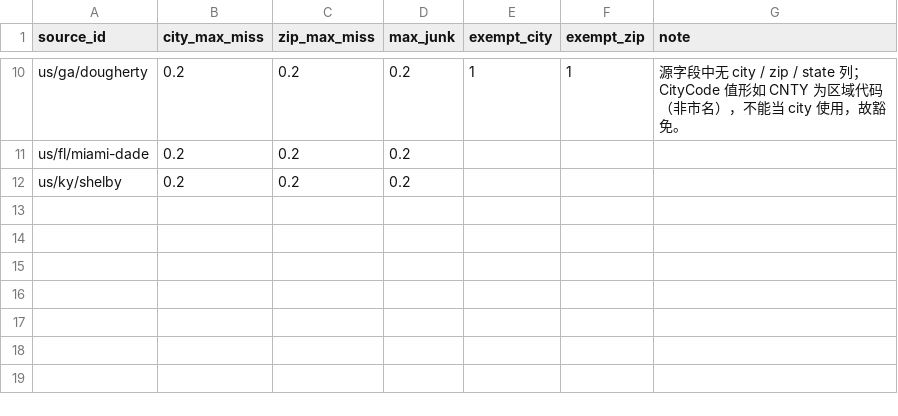
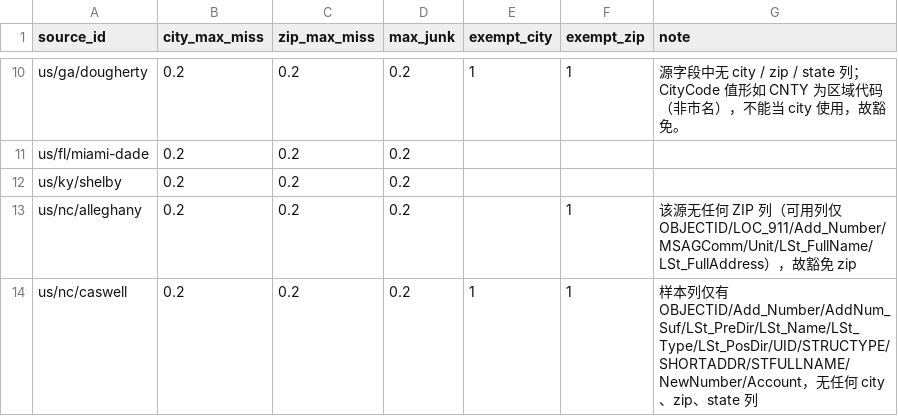
Before and after one commit to ip9988001/World-Map-Data, a CSV file: data/源质量契约.csv, drawn as a sheet; only a part is shown, gaps mark what is left out; the diff names each change by its address in the sheet, - before the commit and + after, or states it on an @@ line.

```diff
--- a/data/源质量契约.csv
+++ b/data/源质量契约.csv
+row 13: us/nc/alleghany | 0.2 | 0.2 | 0.2 |  | 1 | 该源无任何 ZIP 列（可用列仅 OBJECTID/LOC_911/Add_Number/MSAGComm/Unit/LSt_FullName/LSt_FullAddress），故豁免 zip
+row 14: us/nc/caswell | 0.2 | 0.2 | 0.2 | 1 | 1 | 样本列仅有 OBJECTID/Add_Number/AddNum_Suf/LSt_PreDir/LSt_Name/LSt_Type/LSt_PosDir/UID/STRUCTYPE/SHORTADDR/STFULLNAME/NewNumber/Account，无任何 city、zip、state 列
```
Also changed, not shown: data/契约豁免待复核.csv, data/造规则账本.csv, 6 other files.
